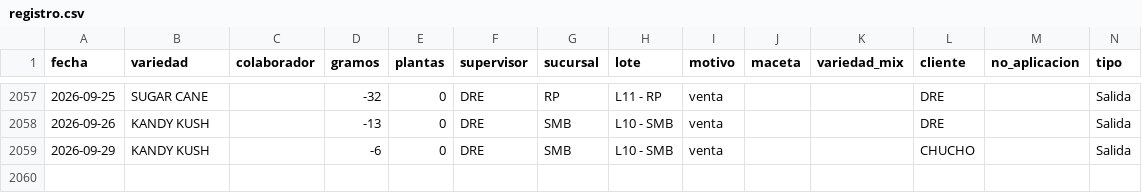
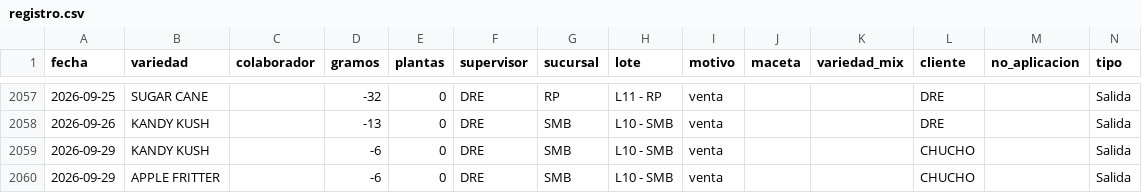
Before and after one commit to ALi3naTEd0/entradas_salidas, a CSV file: registro.csv, drawn as a sheet; only a part is shown, gaps mark what is left out.

Commit message:
Actualización registro 2026-10-01 13:55

```diff
--- a/registro.csv
+++ b/registro.csv
@@ -2059 +2059,2 @@ fecha,variedad,colaborador,gramos,plantas,supervisor,sucursal,lote,motivo,maceta
 2026-09-29,KANDY KUSH,,-6,0,DRE,SMB,L10 - SMB,venta,,,CHUCHO,,Salida
+2026-09-29,APPLE FRITTER,,-6,0,DRE,SMB,L10 - SMB,venta,,,CHUCHO,,Salida
```
